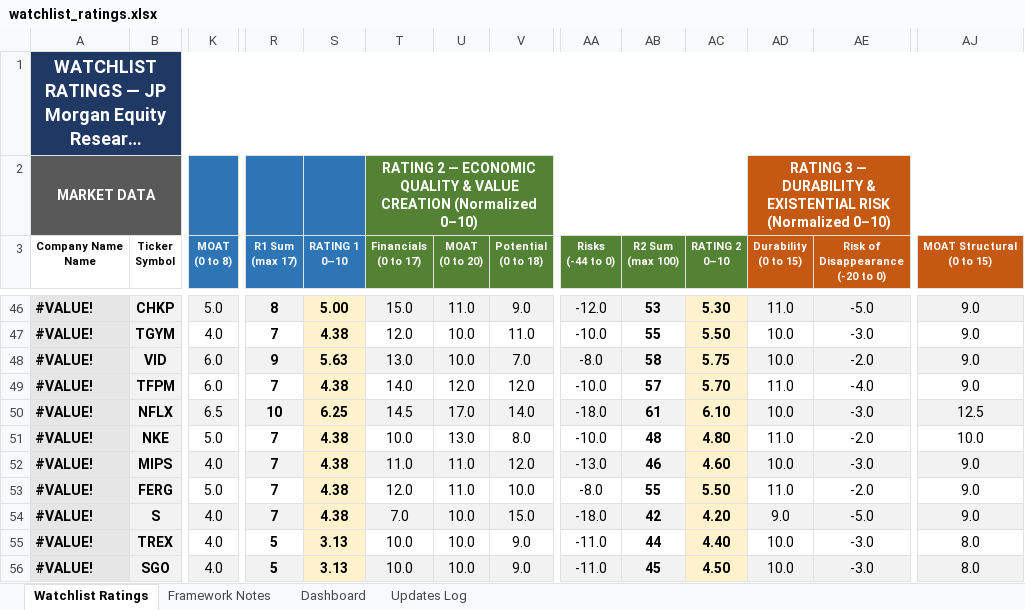
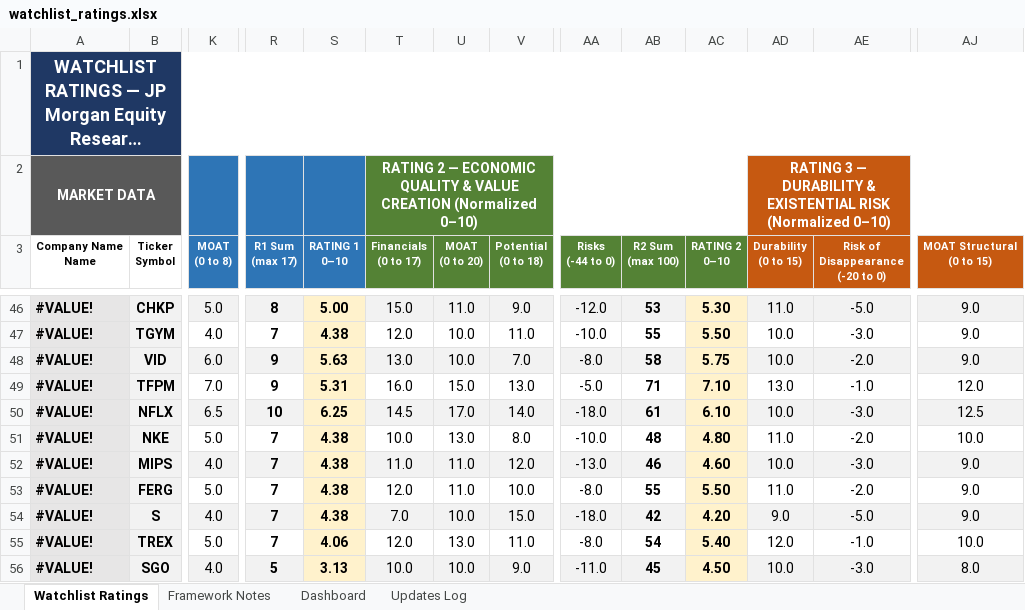
Before and after one commit to boletix/watchlist-dashboard, an Excel workbook: data/raw/watchlist_ratings.xlsx, sheet Watchlist Ratings, drawn as a sheet; only a part is shown, gaps mark what is left out; long unchanged cells end in …; values as stored, in another font and other column widths than the file's, no borders; the diff covers the shown part only; the diff names each change by its address in the sheet, - before the commit and + after, or states it on an @@ line.

```diff
--- a/data/raw/watchlist_ratings.xlsx (sheet Watchlist Ratings)
+++ b/data/raw/watchlist_ratings.xlsx (sheet Watchlist Ratings)
-K49 (MOAT (0 to 8)): 6.0
+K49 (MOAT (0 to 8)): 7.0
-R49 (R1 Sum (max 17)): 7
+R49 (R1 Sum (max 17)): 9
-S49 (RATING 1 0–10): 4.38
+S49 (RATING 1 0–10): 5.31
-T49 (Financials (0 to 17)): 14.0
+T49 (Financials (0 to 17)): 16.0
-U49 (MOAT (0 to 20)): 12.0
+U49 (MOAT (0 to 20)): 15.0
-V49 (Potential (0 to 18)): 12.0
+V49 (Potential (0 to 18)): 13.0
-AA49 (Risks (-44 to 0)): -10.0
+AA49 (Risks (-44 to 0)): -5.0
-AB49 (R2 Sum (max 100)): 57
+AB49 (R2 Sum (max 100)): 71
-AC49 (RATING 2 0–10): 5.70
+AC49 (RATING 2 0–10): 7.10
-AD49 (Durability (0 to 15)): 11.0
+AD49 (Durability (0 to 15)): 13.0
-AE49 (Risk of Disappearance (-20 to 0)): -4.0
+AE49 (Risk of Disappearance (-20 to 0)): -1.0
-AJ49 (MOAT Structural (0 to 15)): 9.0
+AJ49 (MOAT Structural (0 to 15)): 12.0
-K55 (MOAT (0 to 8)): 4.0
+K55 (MOAT (0 to 8)): 5.0
-R55 (R1 Sum (max 17)): 5
+R55 (R1 Sum (max 17)): 7
-S55 (RATING 1 0–10): 3.13
+S55 (RATING 1 0–10): 4.06
-T55 (Financials (0 to 17)): 10.0
+T55 (Financials (0 to 17)): 12.0
-U55 (MOAT (0 to 20)): 10.0
+U55 (MOAT (0 to 20)): 13.0
-V55 (Potential (0 to 18)): 9.0
+V55 (Potential (0 to 18)): 11.0
-AA55 (Risks (-44 to 0)): -11.0
+AA55 (Risks (-44 to 0)): -8.0
-AB55 (R2 Sum (max 100)): 44
+AB55 (R2 Sum (max 100)): 54
-AC55 (RATING 2 0–10): 4.40
+AC55 (RATING 2 0–10): 5.40
-AD55 (Durability (0 to 15)): 10.0
+AD55 (Durability (0 to 15)): 12.0
-AE55 (Risk of Disappearance (-20 to 0)): -3.0
+AE55 (Risk of Disappearance (-20 to 0)): -1.0
-AJ55 (MOAT Structural (0 to 15)): 8.0
+AJ55 (MOAT Structural (0 to 15)): 10.0
```
Also changed, not shown: 209 edited cells elsewhere in this sheet, sheet Updates Log, sheet Dashboard, sheet Framework Notes, formulas that keep their value, hidden cells, charts or pictures.
